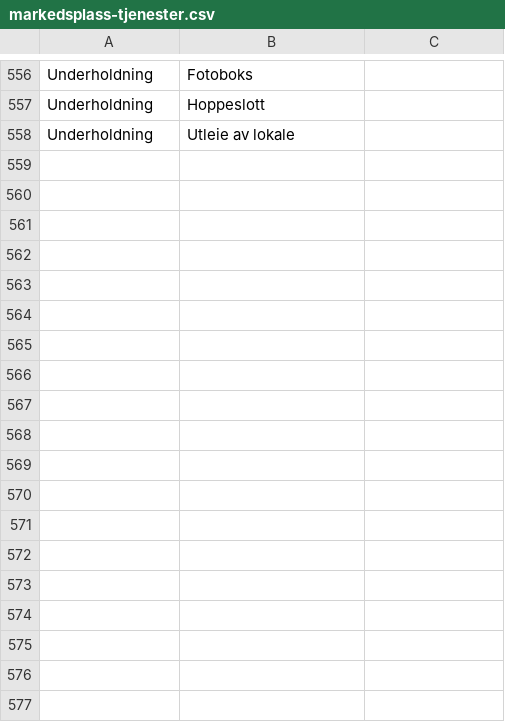
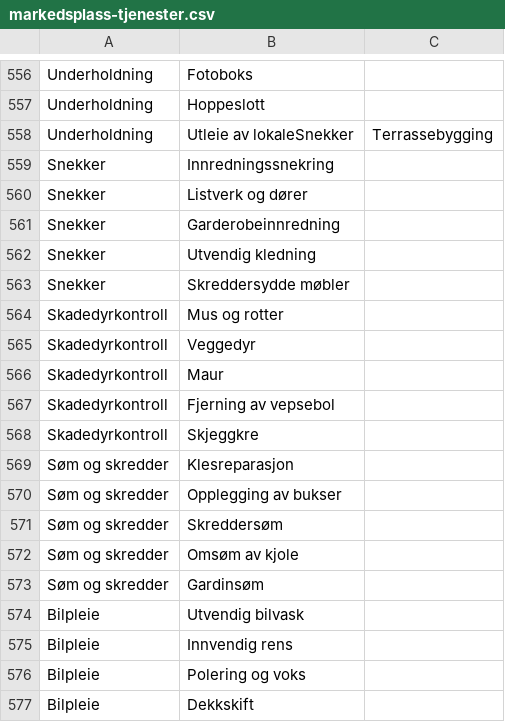
Before and after one commit to tnordby/hjelpi, a CSV file: data/markedsplass-tjenester.csv, drawn as a sheet; only a part is shown, gaps mark what is left out; the diff covers the shown part only.

```diff
--- a/data/markedsplass-tjenester.csv
+++ b/data/markedsplass-tjenester.csv
@@ -557,2 +557,21 @@ Underholdning,Fotoboks
 Underholdning,Hoppeslott
-Underholdning,Utleie av lokale
+Underholdning,Utleie av lokaleSnekker,Terrassebygging
+Snekker,Innredningssnekring
+Snekker,Listverk og dører
+Snekker,Garderobeinnredning
+Snekker,Utvendig kledning
+Snekker,Skreddersydde møbler
+Skadedyrkontroll,Mus og rotter
+Skadedyrkontroll,Veggedyr
+Skadedyrkontroll,Maur
+Skadedyrkontroll,Fjerning av vepsebol
+Skadedyrkontroll,Skjeggkre
+Søm og skredder,Klesreparasjon
+Søm og skredder,Opplegging av bukser
+Søm og skredder,Skreddersøm
+Søm og skredder,Omsøm av kjole
+Søm og skredder,Gardinsøm
+Bilpleie,Utvendig bilvask
+Bilpleie,Innvendig rens
+Bilpleie,Polering og voks
+Bilpleie,Dekkskift
```
Also changed, not shown: 20 added rows elsewhere in this file, 16 other files.
